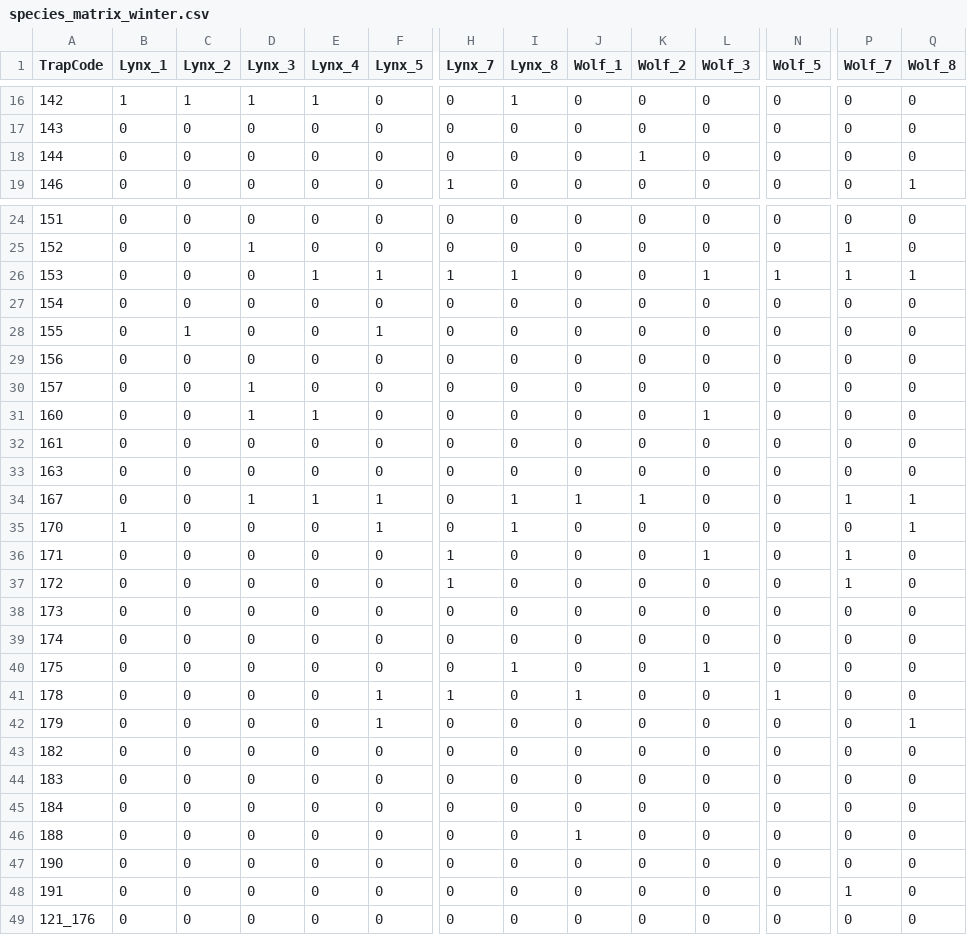
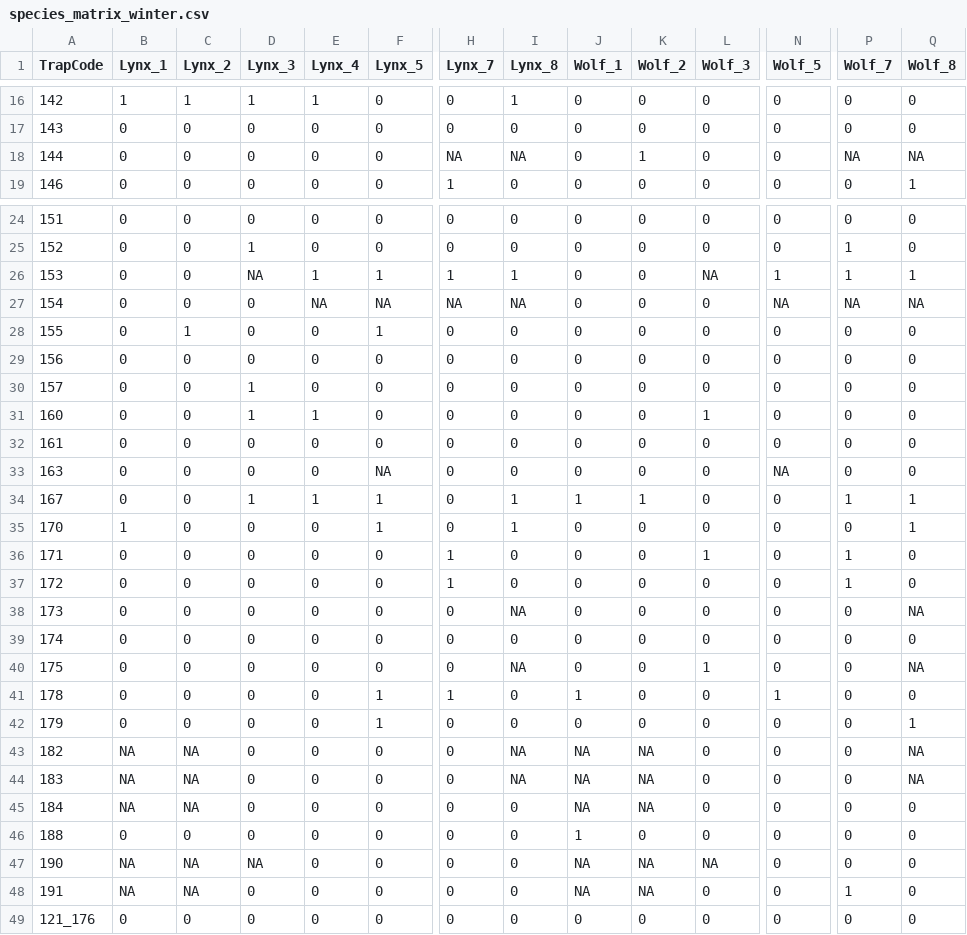
Before and after one commit to dvpopescu/KIZ-workshops, a CSV file: 3. co-occupancy/data/species_matrix_winter.csv, drawn as a sheet; only a part is shown, gaps mark what is left out; the diff covers the shown part only; the diff names each change by its address in the sheet, - before the commit and + after, or states it on an @@ line.

```diff
--- a/3. co-occupancy/data/species_matrix_winter.csv
+++ b/3. co-occupancy/data/species_matrix_winter.csv
-H18 (Lynx_7): 0
+H18 (Lynx_7): NA
-I18 (Lynx_8): 0
+I18 (Lynx_8): NA
-P18 (Wolf_7): 0
+P18 (Wolf_7): NA
-Q18 (Wolf_8): 0
+Q18 (Wolf_8): NA
-D26 (Lynx_3): 0
+D26 (Lynx_3): NA
-L26 (Wolf_3): 1
+L26 (Wolf_3): NA
-E27 (Lynx_4): 0
+E27 (Lynx_4): NA
-F27 (Lynx_5): 0
+F27 (Lynx_5): NA
-H27 (Lynx_7): 0
+H27 (Lynx_7): NA
-I27 (Lynx_8): 0
+I27 (Lynx_8): NA
-N27 (Wolf_5): 0
+N27 (Wolf_5): NA
-P27 (Wolf_7): 0
+P27 (Wolf_7): NA
-Q27 (Wolf_8): 0
+Q27 (Wolf_8): NA
-F33 (Lynx_5): 0
+F33 (Lynx_5): NA
-N33 (Wolf_5): 0
+N33 (Wolf_5): NA
-I38 (Lynx_8): 0
+I38 (Lynx_8): NA
-Q38 (Wolf_8): 0
+Q38 (Wolf_8): NA
-I40 (Lynx_8): 1
+I40 (Lynx_8): NA
-Q40 (Wolf_8): 0
+Q40 (Wolf_8): NA
-B43:B45 (Lynx_1): 0
+B43:B45 (Lynx_1): NA
-C43:C45 (Lynx_2): 0
+C43:C45 (Lynx_2): NA
-I43:I44 (Lynx_8): 0
+I43:I44 (Lynx_8): NA
-J43:J45 (Wolf_1): 0
+J43:J45 (Wolf_1): NA
-K43:K45 (Wolf_2): 0
+K43:K45 (Wolf_2): NA
-Q43:Q44 (Wolf_8): 0
+Q43:Q44 (Wolf_8): NA
-B47:B48 (Lynx_1): 0
+B47:B48 (Lynx_1): NA
-C47:C48 (Lynx_2): 0
+C47:C48 (Lynx_2): NA
-D47 (Lynx_3): 0
+D47 (Lynx_3): NA
-J47:J48 (Wolf_1): 0
+J47:J48 (Wolf_1): NA
-K47:K48 (Wolf_2): 0
+K47:K48 (Wolf_2): NA
-L47 (Wolf_3): 0
+L47 (Wolf_3): NA
```
Also changed, not shown: 7 edited cells elsewhere in this file, 3 other files.
